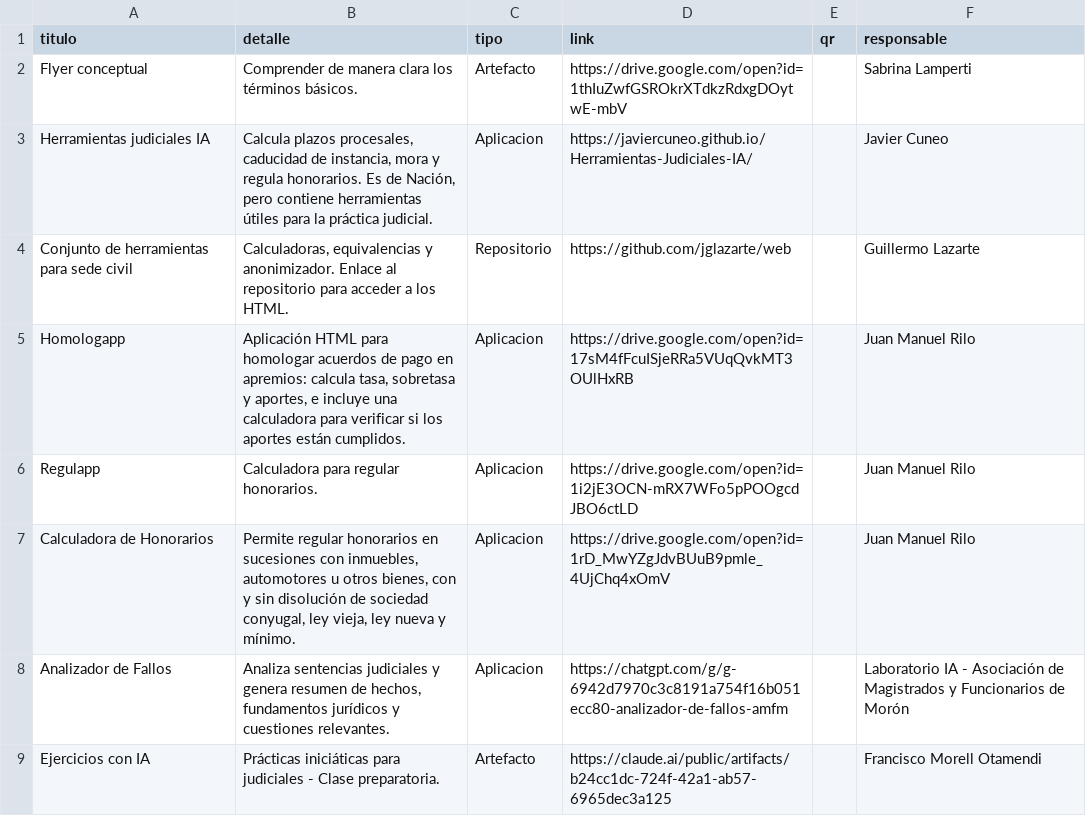
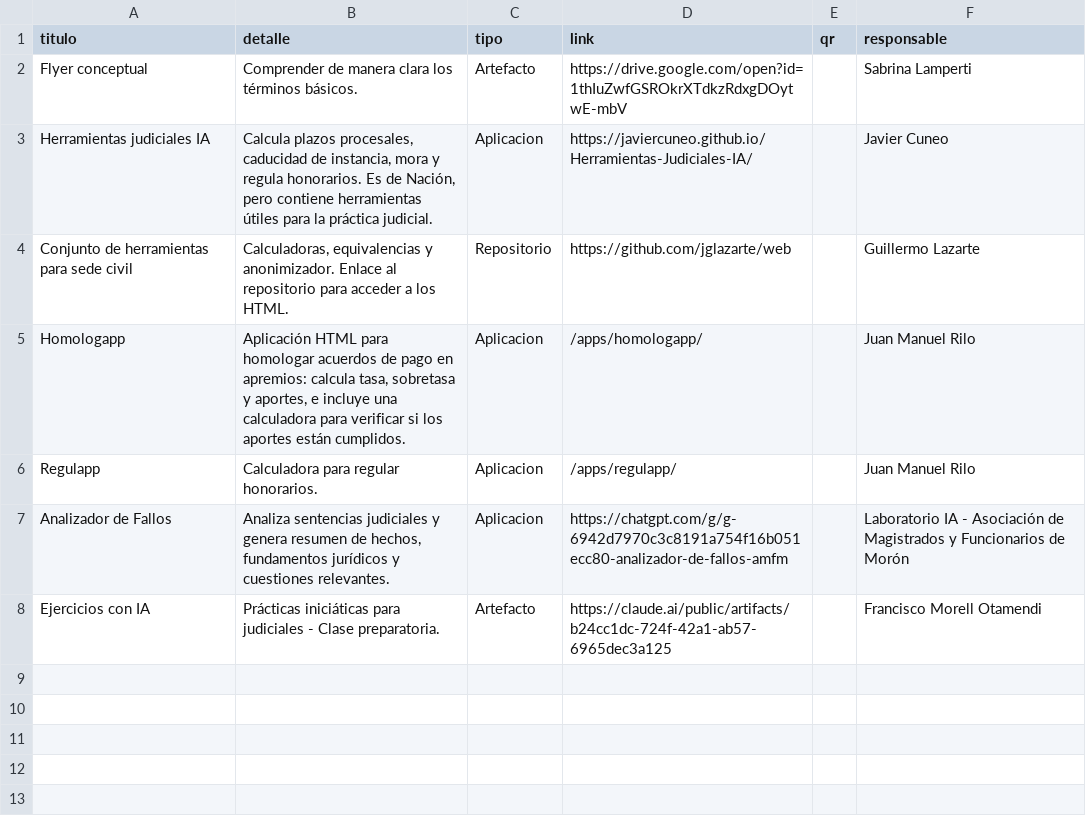
Before and after one commit to Panchomorell/innova-souvenir, a CSV file: data/repositorios.csv, drawn as a sheet.

Commit message:
Update Rilo app links

```diff
--- a/data/repositorios.csv
+++ b/data/repositorios.csv
@@ -4,5 +4,4 @@ Herramientas judiciales IA;Calcula plazos procesales, caducidad de instancia, mo
 Conjunto de herramientas para sede civil;Calculadoras, equivalencias y anonimizador. Enlace al repositorio para acceder a los HTML.;Repositorio;https://github.com/jglazarte/web;;Guillermo Lazarte
-Homologapp;Aplicación HTML para homologar acuerdos de pago en apremios: calcula tasa, sobretasa y aportes, e incluye una calculadora para verificar si los aportes están cumplidos.;Aplicacion;https://drive.google.com/open?id=17sM4fFcuISjeRRa5VUqQvkMT3OUlHxRB;;Juan Manuel Rilo
-Regulapp;Calculadora para regular honorarios.;Aplicacion;https://drive.google.com/open?id=1i2jE3OCN-mRX7WFo5pPOOgcdJBO6ctLD;;Juan Manuel Rilo
-Calculadora de Honorarios;Permite regular honorarios en sucesiones con inmuebles, automotores u otros bienes, con y sin disolución de sociedad conyugal, ley vieja, ley nueva y mínimo.;Aplicacion;https://drive.google.com/open?id=1rD_MwYZgJdvBUuB9pmle_4UjChq4xOmV;;Juan Manuel Rilo
+Homologapp;Aplicación HTML para homologar acuerdos de pago en apremios: calcula tasa, sobretasa y aportes, e incluye una calculadora para verificar si los aportes están cumplidos.;Aplicacion;/apps/homologapp/;;Juan Manuel Rilo
+Regulapp;Calculadora para regular honorarios.;Aplicacion;/apps/regulapp/;;Juan Manuel Rilo
 Analizador de Fallos;Analiza sentencias judiciales y genera resumen de hechos, fundamentos jurídicos y cuestiones relevantes.;Aplicacion;https://chatgpt.com/g/g-6942d7970c3c8191a754f16b051ecc80-analizador-de-fallos-amfm;;Laboratorio IA - Asociación de Magistrados y Funcionarios de Morón
```
Also changed, not shown: public/data/repositorios.csv, 3 other files.
